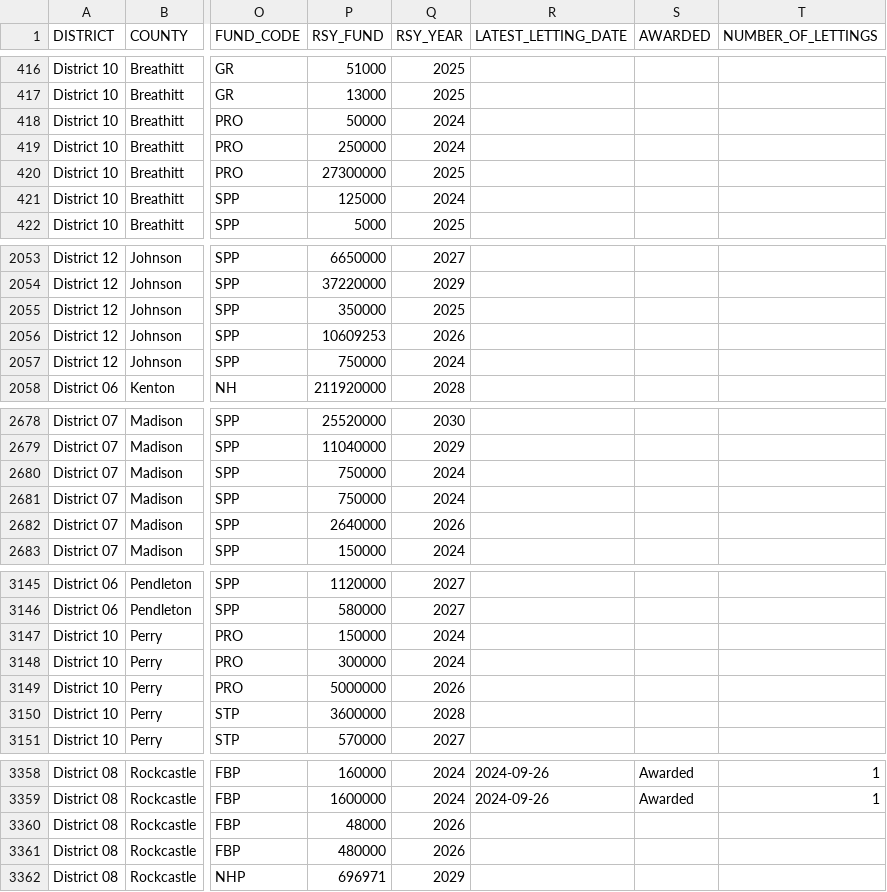
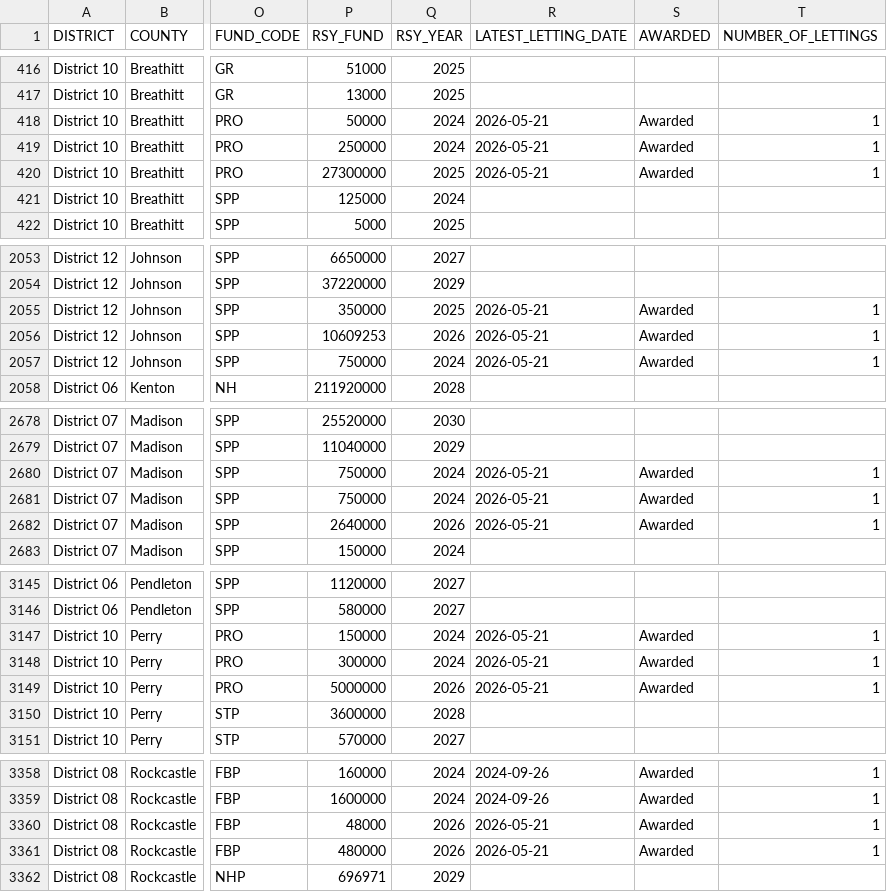
Before and after one commit to chrislambert-ky/analysis-eda-tool, a CSV file: data/raw/eda_current_enact_plan_data_set.csv, drawn as a sheet; only a part is shown, gaps mark what is left out; the diff covers the shown part only; the diff names each change by its address in the sheet, - before the commit and + after, or states it on an @@ line.

```diff
--- a/data/raw/eda_current_enact_plan_data_set.csv
+++ b/data/raw/eda_current_enact_plan_data_set.csv
-R418:R420 (LATEST_LETTING_DATE): (empty)
+R418:R420 (LATEST_LETTING_DATE): 2026-05-21
-S418:S420 (AWARDED): (empty)
+S418:S420 (AWARDED): Awarded
-T418:T420 (NUMBER_OF_LETTINGS): (empty)
+T418:T420 (NUMBER_OF_LETTINGS): 1
-R2055:R2057 (LATEST_LETTING_DATE): (empty)
+R2055:R2057 (LATEST_LETTING_DATE): 2026-05-21
-S2055:S2057 (AWARDED): (empty)
+S2055:S2057 (AWARDED): Awarded
-T2055:T2057 (NUMBER_OF_LETTINGS): (empty)
+T2055:T2057 (NUMBER_OF_LETTINGS): 1
-R2680:R2682 (LATEST_LETTING_DATE): (empty)
+R2680:R2682 (LATEST_LETTING_DATE): 2026-05-21
-S2680:S2682 (AWARDED): (empty)
+S2680:S2682 (AWARDED): Awarded
-T2680:T2682 (NUMBER_OF_LETTINGS): (empty)
+T2680:T2682 (NUMBER_OF_LETTINGS): 1
-R3147:R3149 (LATEST_LETTING_DATE): (empty)
+R3147:R3149 (LATEST_LETTING_DATE): 2026-05-21
-S3147:S3149 (AWARDED): (empty)
+S3147:S3149 (AWARDED): Awarded
-T3147:T3149 (NUMBER_OF_LETTINGS): (empty)
+T3147:T3149 (NUMBER_OF_LETTINGS): 1
-R3360:R3361 (LATEST_LETTING_DATE): (empty)
+R3360:R3361 (LATEST_LETTING_DATE): 2026-05-21
-S3360:S3361 (AWARDED): (empty)
+S3360:S3361 (AWARDED): Awarded
-T3360:T3361 (NUMBER_OF_LETTINGS): (empty)
+T3360:T3361 (NUMBER_OF_LETTINGS): 1
```
Also changed, not shown: 3 edited cells elsewhere in this file, data/raw/eda_construction_procurement.csv, 3 other files.
